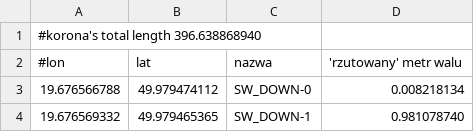
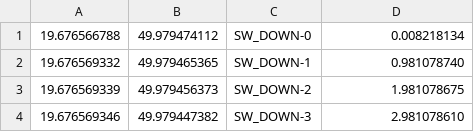
Before and after one commit to ismop/dap, a CSV file: db/points.csv, drawn as a sheet; only a part is shown; the shorter side is filled out with more unchanged rows.

Commit message:
Streamline export file

```diff
--- a/db/points.csv
+++ b/db/points.csv
@@ -1,3 +1 @@
-#korona's total length 396.638868940
-#lon, lat, nazwa, 'rzutowany' metr walu
 19.676566788, 49.979474112, SW_DOWN-0, 0.008218134
```
